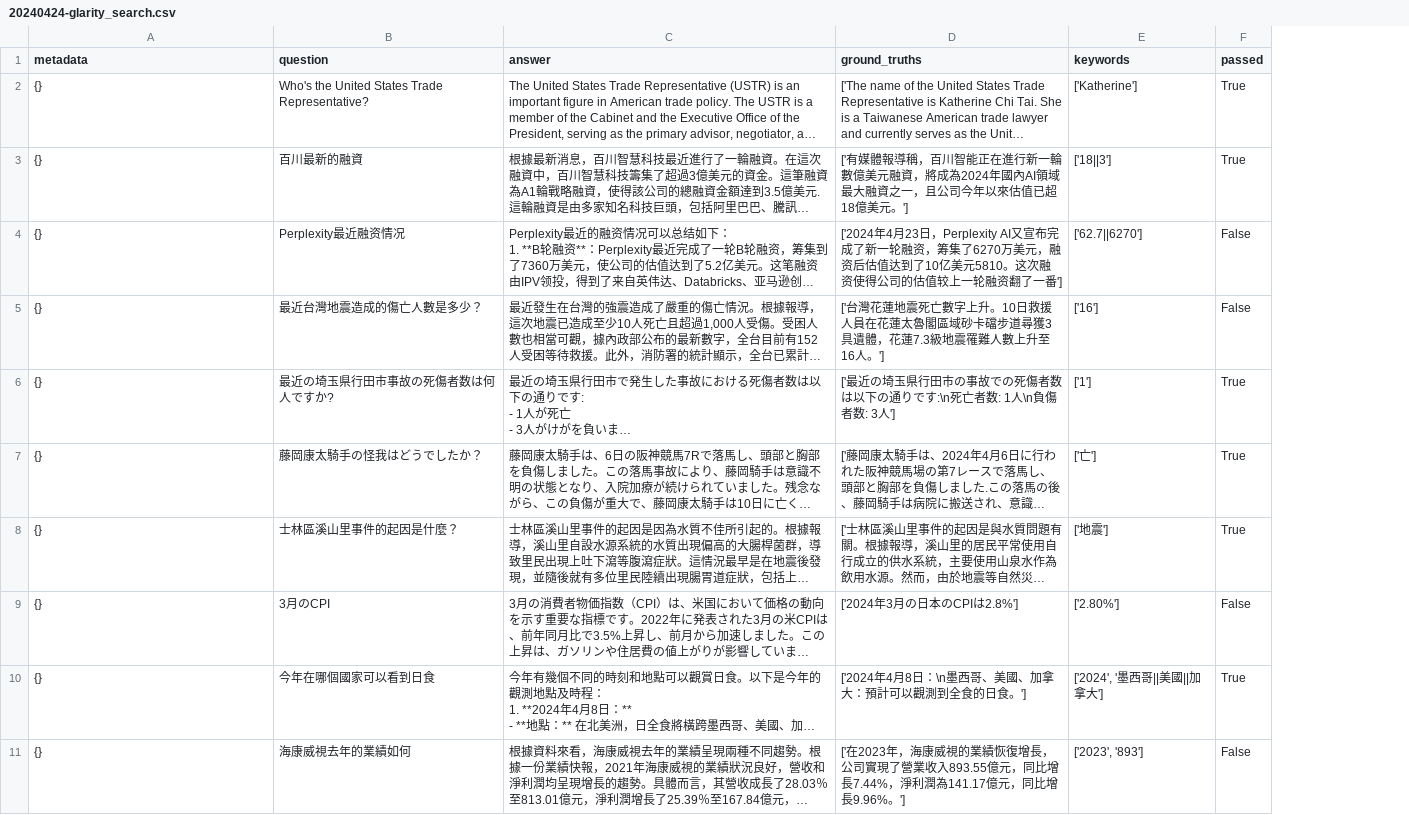
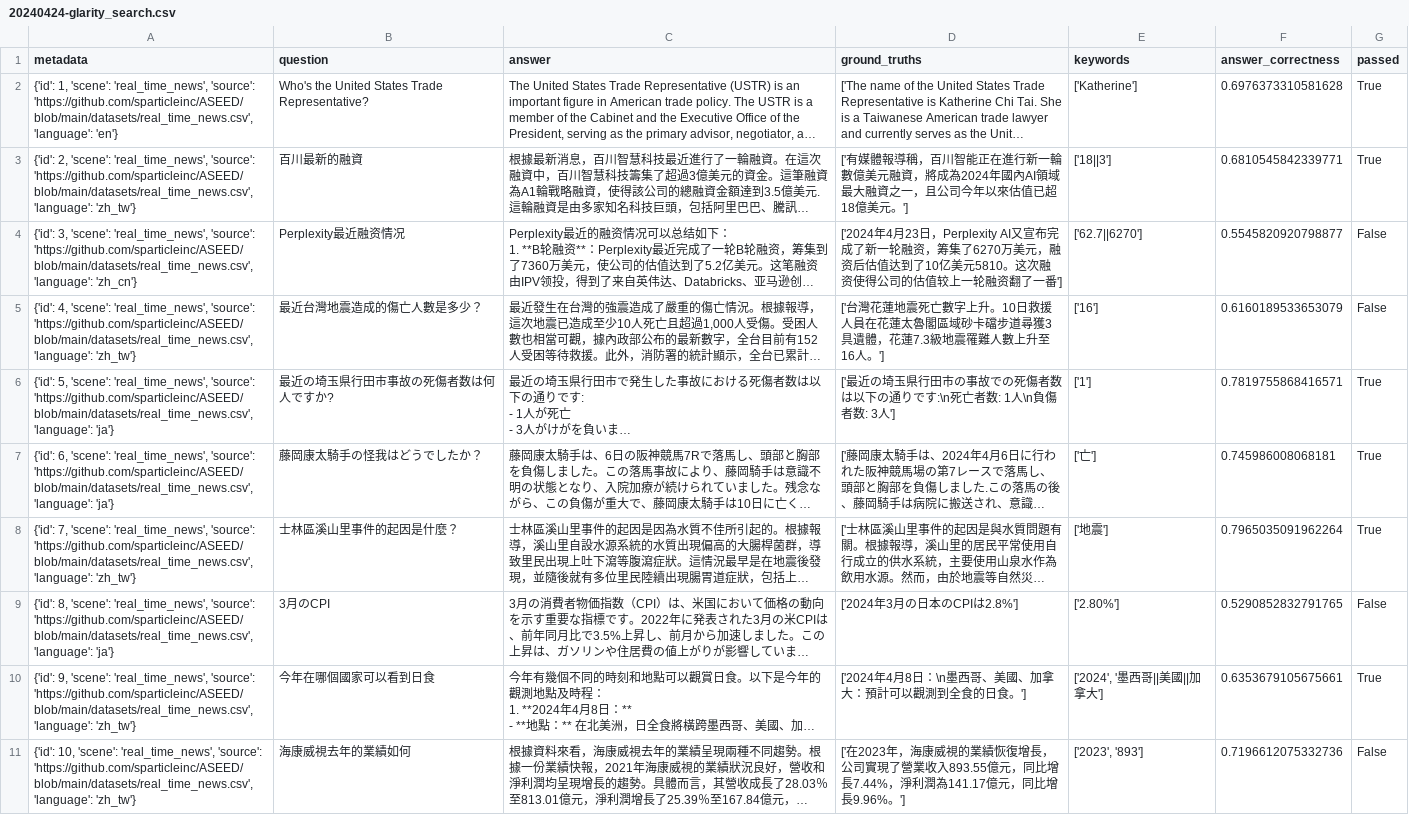
Before and after one commit to sparticleinc/ASEED, a CSV file: evaluations/real_time_news/20240424-glarity_search.csv, drawn as a sheet; only a part is shown; long unchanged cells end in …; the diff covers the shown part only; the diff names each change by its address in the sheet, - before the commit and + after, or states it on an @@ line.

Commit message:
refactor: Update 20240424-glarity_search.csv

```diff
--- a/evaluations/real_time_news/20240424-glarity_search.csv
+++ b/evaluations/real_time_news/20240424-glarity_search.csv
+column F (answer_correctness), rows 2-11: 0.6976373310581628 | 0.6810545842339771 | 0.5545820920798877 | 0.6160189533653079 | 0.7819755868416571 | 0.745986008068181 | 0.7965035091962264 | 0.5290852832791765 | 0.6353679105675661 | 0.7196612075332736
-A2 (metadata): {}
+A2 (metadata): {'id': 1, 'scene': 'real_time_news', 'source': 'https://github.com/sparticleinc/ASEED/blob/main/datasets/real_time_news.csv', 'language': 'en'}
-A3 (metadata): {}
+A3 (metadata): {'id': 2, 'scene': 'real_time_news', 'source': 'https://github.com/sparticleinc/ASEED/blob/main/datasets/real_time_news.csv', 'language': 'zh_tw'}
-A4 (metadata): {}
+A4 (metadata): {'id': 3, 'scene': 'real_time_news', 'source': 'https://github.com/sparticleinc/ASEED/blob/main/datasets/real_time_news.csv', 'language': 'zh_cn'}
-A5 (metadata): {}
+A5 (metadata): {'id': 4, 'scene': 'real_time_news', 'source': 'https://github.com/sparticleinc/ASEED/blob/main/datasets/real_time_news.csv', 'language': 'zh_tw'}
-A6 (metadata): {}
+A6 (metadata): {'id': 5, 'scene': 'real_time_news', 'source': 'https://github.com/sparticleinc/ASEED/blob/main/datasets/real_time_news.csv', 'language': 'ja'}
-A7 (metadata): {}
+A7 (metadata): {'id': 6, 'scene': 'real_time_news', 'source': 'https://github.com/sparticleinc/ASEED/blob/main/datasets/real_time_news.csv', 'language': 'ja'}
-A8 (metadata): {}
+A8 (metadata): {'id': 7, 'scene': 'real_time_news', 'source': 'https://github.com/sparticleinc/ASEED/blob/main/datasets/real_time_news.csv', 'language': 'zh_tw'}
-A9 (metadata): {}
+A9 (metadata): {'id': 8, 'scene': 'real_time_news', 'source': 'https://github.com/sparticleinc/ASEED/blob/main/datasets/real_time_news.csv', 'language': 'ja'}
-A10 (metadata): {}
+A10 (metadata): {'id': 9, 'scene': 'real_time_news', 'source': 'https://github.com/sparticleinc/ASEED/blob/main/datasets/real_time_news.csv', 'language': 'zh_tw'}
-A11 (metadata): {}
+A11 (metadata): {'id': 10, 'scene': 'real_time_news', 'source': 'https://github.com/sparticleinc/ASEED/blob/main/datasets/real_time_news.csv', 'language': 'zh_tw'}
```
Also changed, not shown: 11 edited cells elsewhere in this file.
